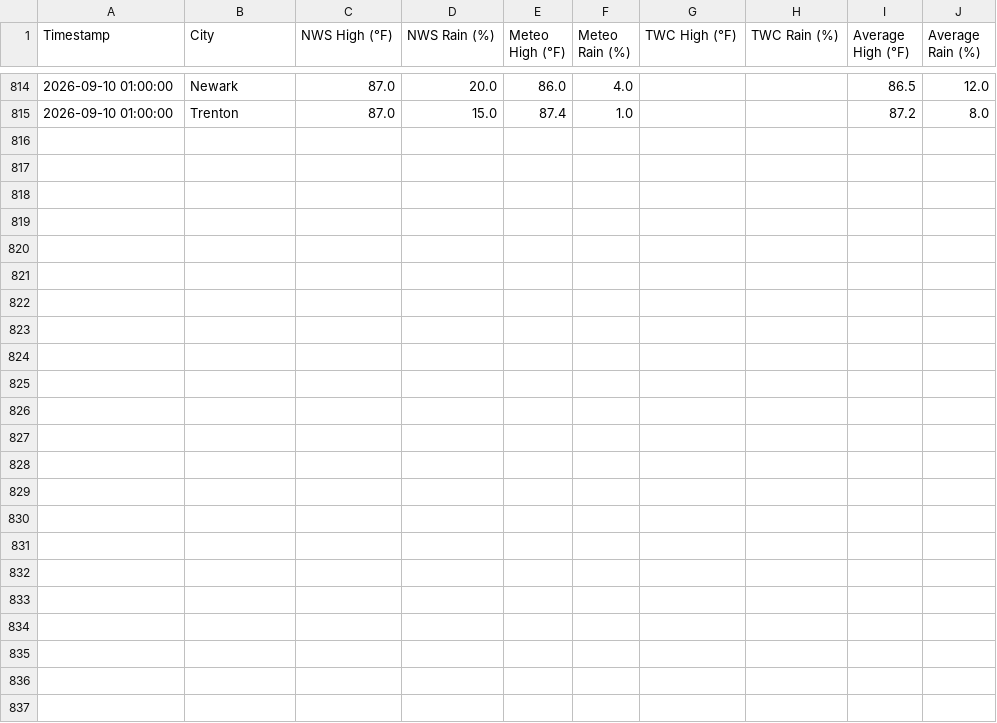
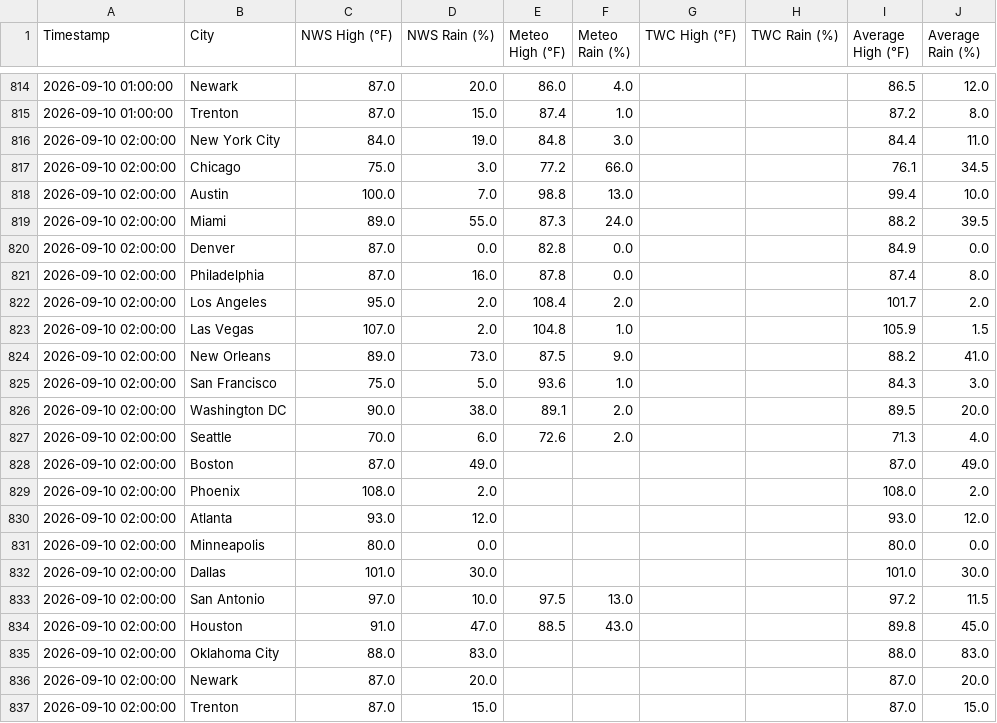
Before and after one commit to joeyboulanger-oss/weather-dashboard, a CSV file: weather_dashboard.csv, drawn as a sheet; only a part is shown, gaps mark what is left out.

```diff
--- a/weather_dashboard.csv
+++ b/weather_dashboard.csv
@@ -815 +815,23 @@ Timestamp,City,NWS High (°F),NWS Rain (%),Meteo High (°F),Meteo Rain (%),TWC H
 2026-09-10 01:00:00,Trenton,87.0,15.0,87.4,1.0,,,87.2,8.0
+2026-09-10 02:00:00,New York City,84.0,19.0,84.8,3.0,,,84.4,11.0
+2026-09-10 02:00:00,Chicago,75.0,3.0,77.2,66.0,,,76.1,34.5
+2026-09-10 02:00:00,Austin,100.0,7.0,98.8,13.0,,,99.4,10.0
+2026-09-10 02:00:00,Miami,89.0,55.0,87.3,24.0,,,88.2,39.5
+2026-09-10 02:00:00,Denver,87.0,0.0,82.8,0.0,,,84.9,0.0
+2026-09-10 02:00:00,Philadelphia,87.0,16.0,87.8,0.0,,,87.4,8.0
+2026-09-10 02:00:00,Los Angeles,95.0,2.0,108.4,2.0,,,101.7,2.0
+2026-09-10 02:00:00,Las Vegas,107.0,2.0,104.8,1.0,,,105.9,1.5
+2026-09-10 02:00:00,New Orleans,89.0,73.0,87.5,9.0,,,88.2,41.0
+2026-09-10 02:00:00,San Francisco,75.0,5.0,93.6,1.0,,,84.3,3.0
+2026-09-10 02:00:00,Washington DC,90.0,38.0,89.1,2.0,,,89.5,20.0
+2026-09-10 02:00:00,Seattle,70.0,6.0,72.6,2.0,,,71.3,4.0
+2026-09-10 02:00:00,Boston,87.0,49.0,,,,,87.0,49.0
+2026-09-10 02:00:00,Phoenix,108.0,2.0,,,,,108.0,2.0
+2026-09-10 02:00:00,Atlanta,93.0,12.0,,,,,93.0,12.0
+2026-09-10 02:00:00,Minneapolis,80.0,0.0,,,,,80.0,0.0
+2026-09-10 02:00:00,Dallas,101.0,30.0,,,,,101.0,30.0
+2026-09-10 02:00:00,San Antonio,97.0,10.0,97.5,13.0,,,97.2,11.5
+2026-09-10 02:00:00,Houston,91.0,47.0,88.5,43.0,,,89.8,45.0
+2026-09-10 02:00:00,Oklahoma City,88.0,83.0,,,,,88.0,83.0
+2026-09-10 02:00:00,Newark,87.0,20.0,,,,,87.0,20.0
+2026-09-10 02:00:00,Trenton,87.0,15.0,,,,,87.0,15.0
```
